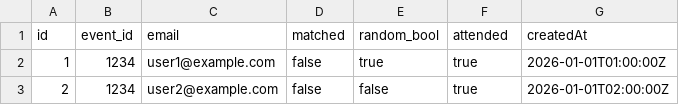
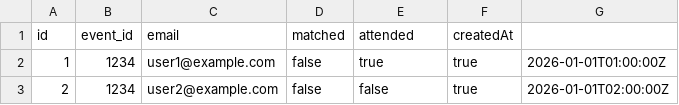
Before and after one commit to bongolegend/tech-lead-nyc, a CSV file: test_data/fake-rsvps.csv, drawn as a sheet; only a part is shown.

Commit message:
take out random_bool col

```diff
--- a/test_data/fake-rsvps.csv
+++ b/test_data/fake-rsvps.csv
@@ -1,2 +1,2 @@
-id,event_id,email,matched,random_bool,attended,createdAt
+id,event_id,email,matched,attended,createdAt
 1,1234,user1@example.com,false,true,true,2026-01-01T01:00:00Z
```
